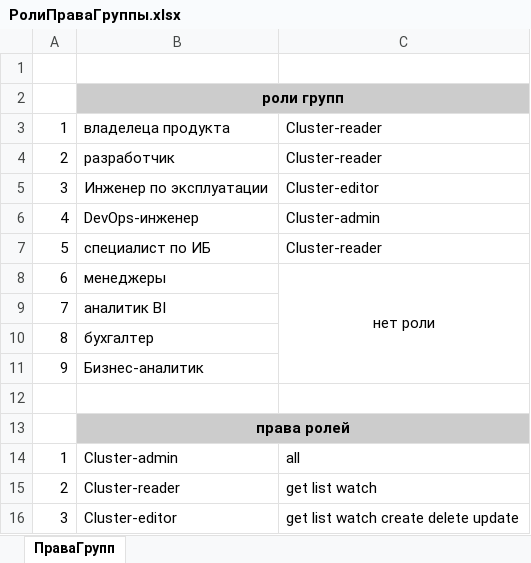
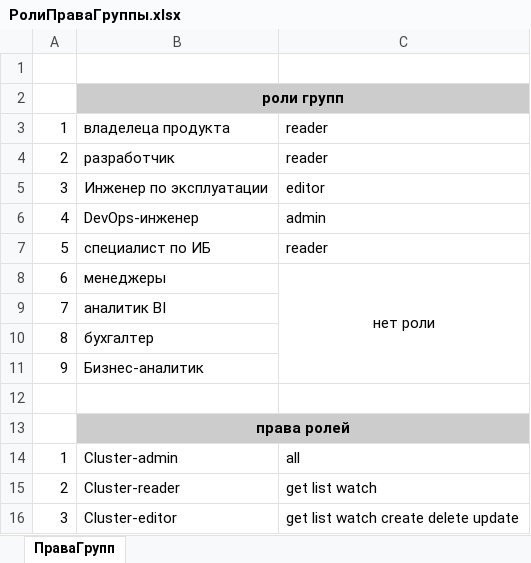
Before and after one commit to gyngazov/architecture-sprint-7, an Excel workbook: Exc4/РолиПраваГруппы.xlsx, sheet ПраваГрупп, drawn as a sheet; values as stored, in another font and other column widths than the file's, no borders; the diff names each change by its address in the sheet, - before the commit and + after, or states it on an @@ line.

Commit message:
xls

```diff
--- a/Exc4/РолиПраваГруппы.xlsx (sheet ПраваГрупп)
+++ b/Exc4/РолиПраваГруппы.xlsx (sheet ПраваГрупп)
-C3:C4: Cluster-reader
+C3:C4: reader
-C5: Cluster-editor
+C5: editor
-C6: Cluster-admin
+C6: admin
-C7: Cluster-reader
+C7: reader
```
